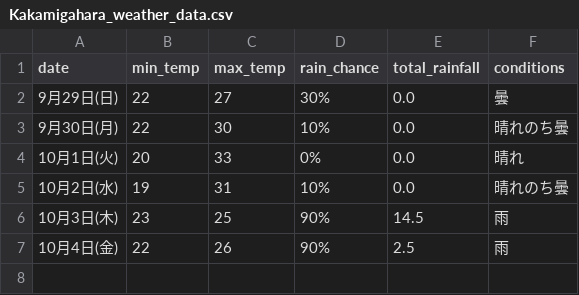
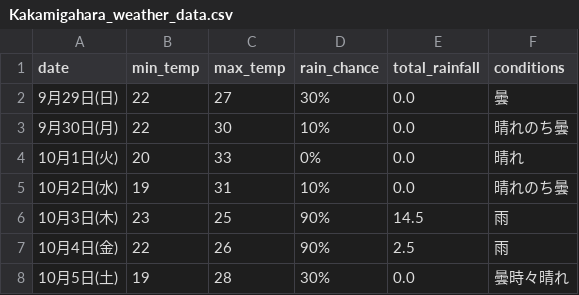
Before and after one commit to Curtendo/weather-scraper, a CSV file: Kakamigahara_weather_data.csv, drawn as a sheet; the diff names each change by its address in the sheet, - before the commit and + after, or states it on an @@ line.

```diff
--- a/Kakamigahara_weather_data.csv
+++ b/Kakamigahara_weather_data.csv
+row 8: 10月5日(土) | 19 | 28 | 30% | 0.0 | 曇時々晴れ
```
Also changed, not shown: Okinawa_weather_data.csv, Osaka_weather_data.csv, 2 other files.
